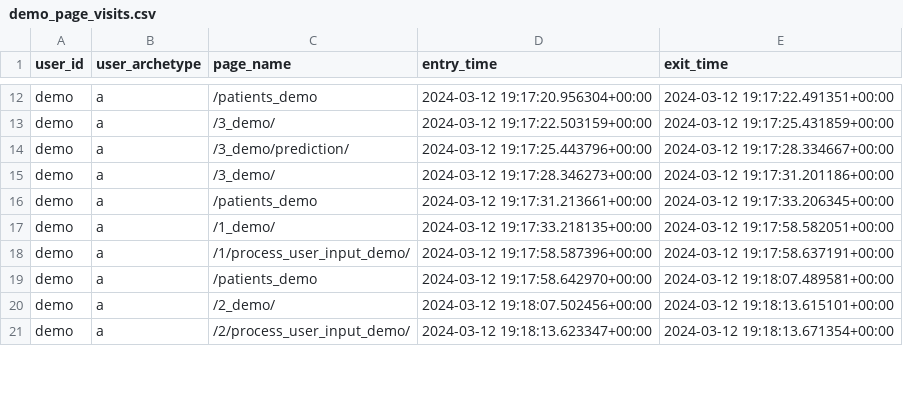
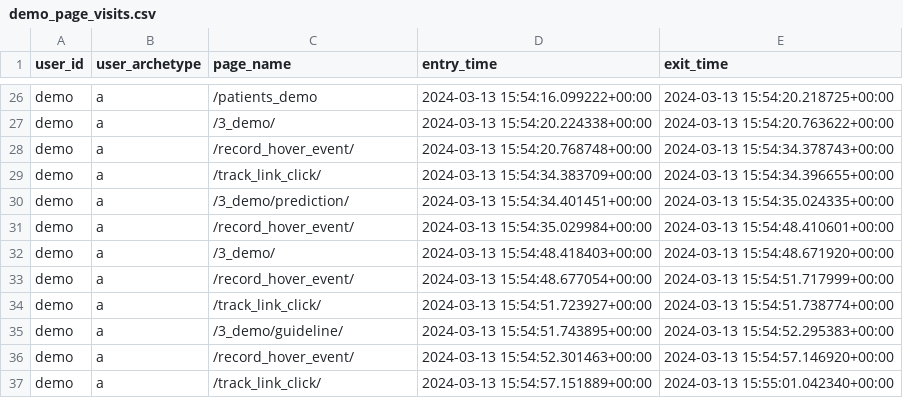
Before and after one commit to WilliamBolton/cdss_demo, a CSV file: cdss_1/cdss_1/timing_results/demo_page_visits.csv, drawn as a sheet; only a part is shown, gaps mark what is left out; addresses are those after the commit; the diff covers the shown part only; the diff names each change by its address in the sheet, - before the commit and + after, or states it on an @@ line.

Commit message:
Updated demo patients

```diff
--- a/cdss_1/cdss_1/timing_results/demo_page_visits.csv
+++ b/cdss_1/cdss_1/timing_results/demo_page_visits.csv
-D26 (entry_time): 2024-03-12 19:17:20.956304+00:00
+D26 (entry_time): 2024-03-13 15:54:16.099222+00:00
-E26 (exit_time): 2024-03-12 19:17:22.491351+00:00
+E26 (exit_time): 2024-03-13 15:54:20.218725+00:00
-D27 (entry_time): 2024-03-12 19:17:22.503159+00:00
+D27 (entry_time): 2024-03-13 15:54:20.224338+00:00
-E27 (exit_time): 2024-03-12 19:17:25.431859+00:00
+E27 (exit_time): 2024-03-13 15:54:20.763622+00:00
-C28 (page_name): /3_demo/prediction/
+C28 (page_name): /record_hover_event/
-D28 (entry_time): 2024-03-12 19:17:25.443796+00:00
+D28 (entry_time): 2024-03-13 15:54:20.768748+00:00
-E28 (exit_time): 2024-03-12 19:17:28.334667+00:00
+E28 (exit_time): 2024-03-13 15:54:34.378743+00:00
-C29 (page_name): /3_demo/
+C29 (page_name): /track_link_click/
-D29 (entry_time): 2024-03-12 19:17:28.346273+00:00
+D29 (entry_time): 2024-03-13 15:54:34.383709+00:00
-E29 (exit_time): 2024-03-12 19:17:31.201186+00:00
+E29 (exit_time): 2024-03-13 15:54:34.396655+00:00
-C30 (page_name): /patients_demo
+C30 (page_name): /3_demo/prediction/
-D30 (entry_time): 2024-03-12 19:17:31.213661+00:00
+D30 (entry_time): 2024-03-13 15:54:34.401451+00:00
-E30 (exit_time): 2024-03-12 19:17:33.206345+00:00
+E30 (exit_time): 2024-03-13 15:54:35.024335+00:00
+row 31: demo | a | /record_hover_event/ | 2024-03-13 15:54:35.029984+00:00 | 2024-03-13 15:54:48.410601+00:00
-C32 (page_name): /1_demo/
+C32 (page_name): /3_demo/
-D32 (entry_time): 2024-03-12 19:17:33.218135+00:00
+D32 (entry_time): 2024-03-13 15:54:48.418403+00:00
-E32 (exit_time): 2024-03-12 19:17:58.582051+00:00
+E32 (exit_time): 2024-03-13 15:54:48.671920+00:00
-C33 (page_name): /1/process_user_input_demo/
+C33 (page_name): /record_hover_event/
-D33 (entry_time): 2024-03-12 19:17:58.587396+00:00
+D33 (entry_time): 2024-03-13 15:54:48.677054+00:00
-E33 (exit_time): 2024-03-12 19:17:58.637191+00:00
+E33 (exit_time): 2024-03-13 15:54:51.717999+00:00
-C34 (page_name): /patients_demo
+C34 (page_name): /track_link_click/
-D34 (entry_time): 2024-03-12 19:17:58.642970+00:00
+D34 (entry_time): 2024-03-13 15:54:51.723927+00:00
-E34 (exit_time): 2024-03-12 19:18:07.489581+00:00
+E34 (exit_time): 2024-03-13 15:54:51.738774+00:00
-C35 (page_name): /2_demo/
+C35 (page_name): /3_demo/guideline/
-D35 (entry_time): 2024-03-12 19:18:07.502456+00:00
+D35 (entry_time): 2024-03-13 15:54:51.743895+00:00
-E35 (exit_time): 2024-03-12 19:18:13.615101+00:00
+E35 (exit_time): 2024-03-13 15:54:52.295383+00:00
-C36 (page_name): /2/process_user_input_demo/
+C36 (page_name): /record_hover_event/
-D36 (entry_time): 2024-03-12 19:18:13.623347+00:00
+D36 (entry_time): 2024-03-13 15:54:52.301463+00:00
-E36 (exit_time): 2024-03-12 19:18:13.671354+00:00
+E36 (exit_time): 2024-03-13 15:54:57.146920+00:00
+row 37: demo | a | /track_link_click/ | 2024-03-13 15:54:57.151889+00:00 | 2024-03-13 15:55:01.042340+00:00
```
Also changed, not shown: 15 added rows and 29 edited cells elsewhere in this file, cdss_1/cdss_1/switch_results/patient_1_choices.csv, 24 other files.
